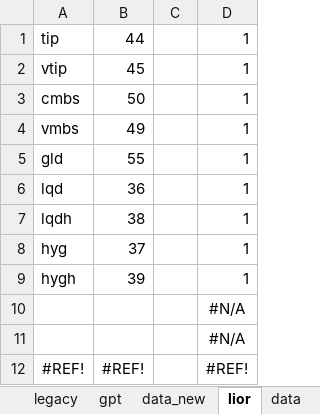
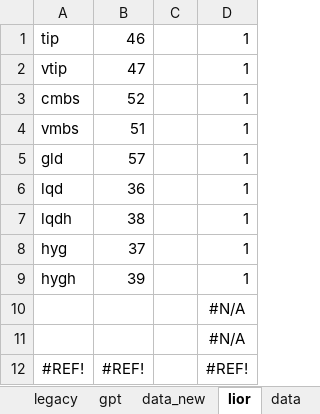
Before and after one commit to bkraines/risk, an Excel workbook: factor_master.xlsx, sheet lior, drawn as a sheet; only a part is shown; values as stored, in another font and other column widths than the file's, no borders; the diff names each change by its address in the sheet, - before the commit and + after, or states it on an @@ line.

```diff
--- a/factor_master.xlsx (sheet lior)
+++ b/factor_master.xlsx (sheet lior)
-B1: 44
+B1: 46
-B2: 45
+B2: 47
-B3: 50
+B3: 52
-B4: 49
+B4: 51
-B5: 55
+B5: 57
```
Also changed, not shown: sheet data_new, sheet data, sheet read, other sheet tabs, formulas that keep their value.
